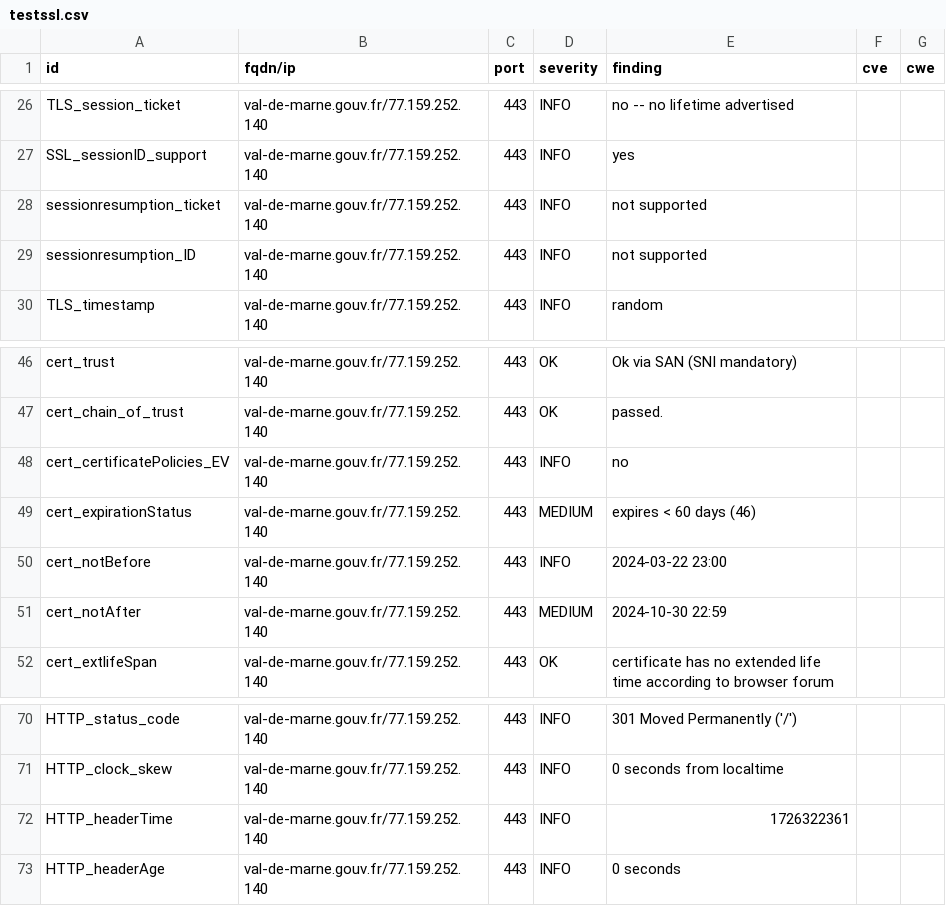
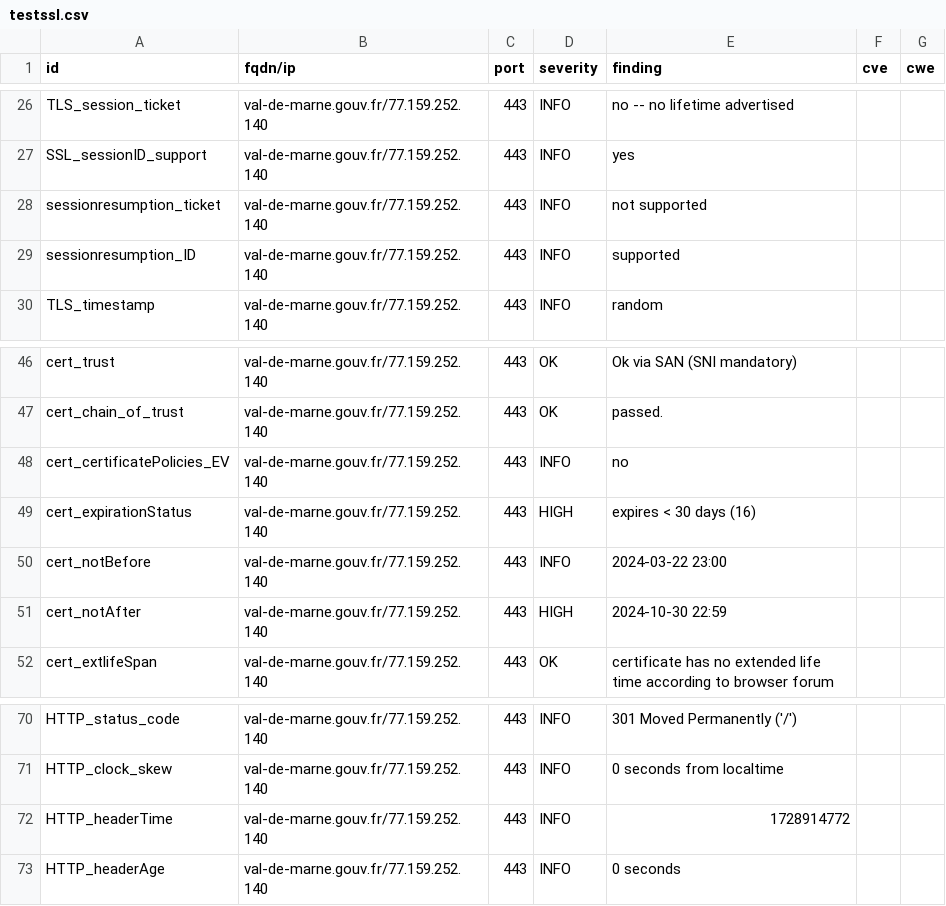
Before and after one commit to GKO-org/dashlordPrd10, a CSV file: results/aHR0cHM6Ly92YWwtZGUtbWFybmUuZ291di5mcg==/testssl.csv, drawn as a sheet; only a part is shown, gaps mark what is left out.

```diff
--- a/results/aHR0cHM6Ly92YWwtZGUtbWFybmUuZ291di5mcg==/testssl.csv
+++ b/results/aHR0cHM6Ly92YWwtZGUtbWFybmUuZ291di5mcg==/testssl.csv
@@ -28,3 +28,3 @@
 "sessionresumption_ticket","val-de-marne.gouv.fr/77.159.252.140","443","INFO","not supported","",""
-"sessionresumption_ID","val-de-marne.gouv.fr/77.159.252.140","443","INFO","not supported","",""
+"sessionresumption_ID","val-de-marne.gouv.fr/77.159.252.140","443","INFO","supported","",""
 "TLS_timestamp","val-de-marne.gouv.fr/77.159.252.140","443","INFO","random","",""
@@ -48,5 +48,5 @@
 "cert_certificatePolicies_EV","val-de-marne.gouv.fr/77.159.252.140","443","INFO","no","",""
-"cert_expirationStatus","val-de-marne.gouv.fr/77.159.252.140","443","MEDIUM","expires < 60 days (46)","",""
+"cert_expirationStatus","val-de-marne.gouv.fr/77.159.252.140","443","HIGH","expires < 30 days (16)","",""
 "cert_notBefore","val-de-marne.gouv.fr/77.159.252.140","443","INFO","2024-03-22 23:00","",""
-"cert_notAfter","val-de-marne.gouv.fr/77.159.252.140","443","MEDIUM","2024-10-30 22:59","",""
+"cert_notAfter","val-de-marne.gouv.fr/77.159.252.140","443","HIGH","2024-10-30 22:59","",""
 "cert_extlifeSpan","val-de-marne.gouv.fr/77.159.252.140","443","OK","certificate has no extended life time according to browser forum","",""
@@ -71,3 +71,3 @@
 "HTTP_clock_skew","val-de-marne.gouv.fr/77.159.252.140","443","INFO","0 seconds from localtime","",""
-"HTTP_headerTime","val-de-marne.gouv.fr/77.159.252.140","443","INFO","1726322361","",""
+"HTTP_headerTime","val-de-marne.gouv.fr/77.159.252.140","443","INFO","1728914772","",""
 "HTTP_headerAge","val-de-marne.gouv.fr/77.159.252.140","443","INFO","0 seconds","",""
```
Also changed, not shown: 11 other files.
